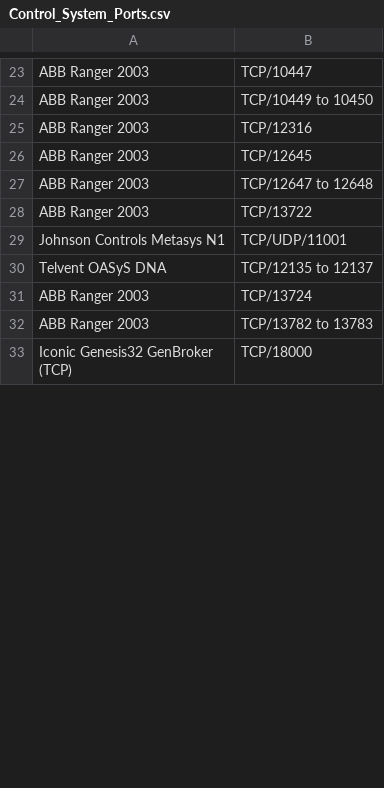
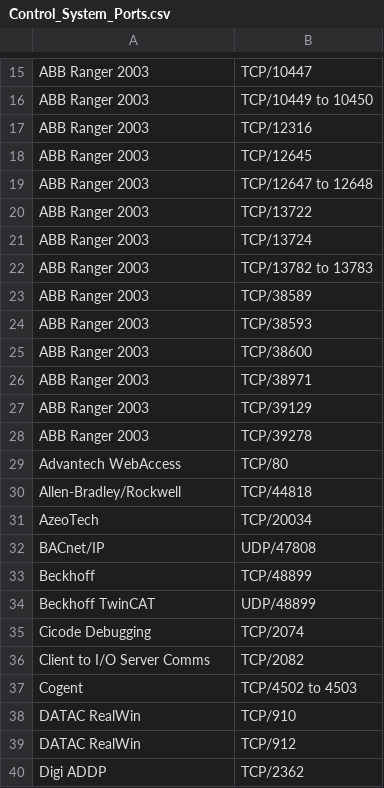
Before and after one commit to xl7dev/ICSecurity, a CSV file: Control_System_Ports.csv, drawn as a sheet; only a part is shown, gaps mark what is left out; the shorter side is filled out with more unchanged rows; the diff covers the shown part only.

Commit message:
add Control System Ports

```diff
--- a/Control_System_Ports.csv
+++ b/Control_System_Ports.csv
@@ -28,5 +20,21 @@ ABB Ranger 2003,TCP/12647 to 12648
 ABB Ranger 2003,TCP/13722
-Johnson Controls Metasys N1,TCP/UDP/11001
-Telvent OASyS DNA,TCP/12135 to 12137
 ABB Ranger 2003,TCP/13724
 ABB Ranger 2003,TCP/13782 to 13783
+ABB Ranger 2003,TCP/38589
+ABB Ranger 2003,TCP/38593
+ABB Ranger 2003,TCP/38600
+ABB Ranger 2003,TCP/38971
+ABB Ranger 2003,TCP/39129
+ABB Ranger 2003,TCP/39278
+Advantech WebAccess,TCP/80
+Allen-Bradley/Rockwell,TCP/44818
+AzeoTech,TCP/20034
+BACnet/IP,UDP/47808
+Beckhoff,TCP/48899
+Beckhoff TwinCAT,UDP/48899
+Cicode Debugging,TCP/2074
+Client to I/O Server Comms,TCP/2082
+Cogent,TCP/4502 to 4503
+DATAC RealWin,TCP/910
+DATAC RealWin,TCP/912
+Digi ADDP,TCP/2362
```
Also changed, not shown: 51 added rows, 1 removed row and 25 moved rows elsewhere in this file.
